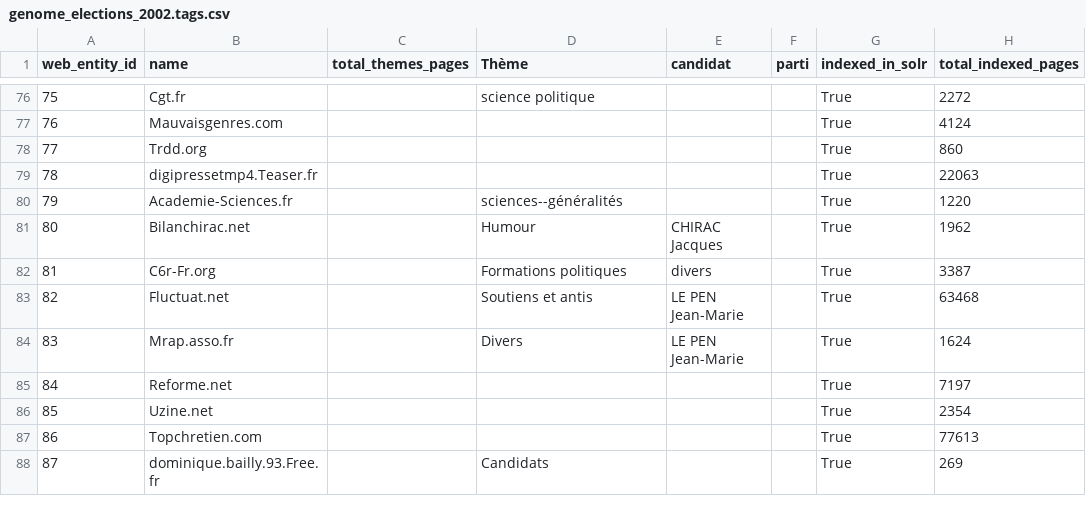
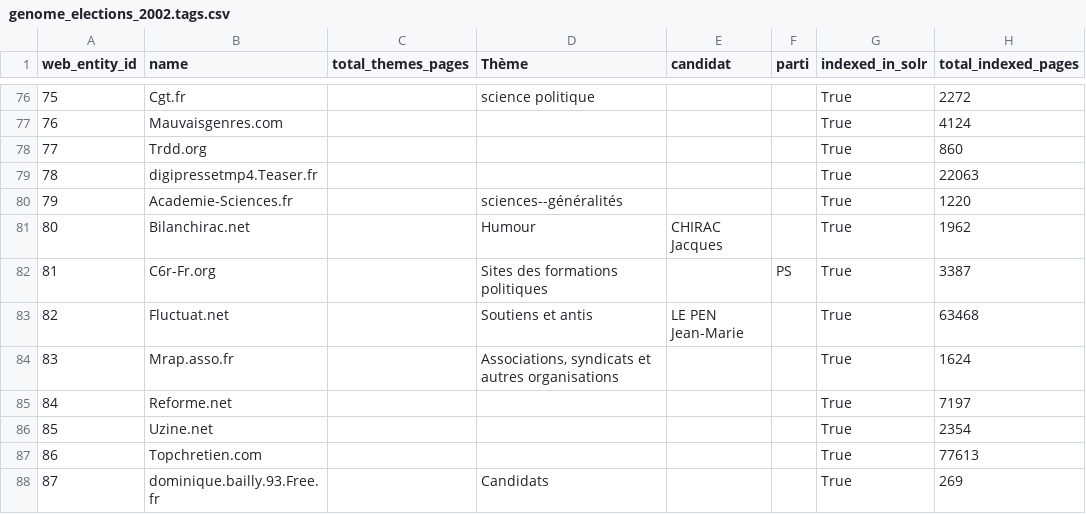
Before and after one commit to medialab/respadon-datasprint-2022, a CSV file: genome/hyphe_data/genome_elections_2002.tags.csv, drawn as a sheet; only a part is shown, gaps mark what is left out; the diff covers the shown part only; the diff names each change by its address in the sheet, - before the commit and + after, or states it on an @@ line.

Commit message:
[GENOME] refacto typo in BCweb tag - parti tag was empty

```diff
--- a/genome/hyphe_data/genome_elections_2002.tags.csv
+++ b/genome/hyphe_data/genome_elections_2002.tags.csv
-D82 (Thème): Formations politiques
+D82 (Thème): Sites des formations politiques
-E82 (candidat): divers
+E82 (candidat): (empty)
-F82 (parti): (empty)
+F82 (parti): PS
-D84 (Thème): Divers
+D84 (Thème): Associations, syndicats et autres organisations
-E84 (candidat): LE PEN Jean-Marie
+E84 (candidat): (empty)
```
Also changed, not shown: 9 added rows and 104 edited cells elsewhere in this file, 1 other file.
